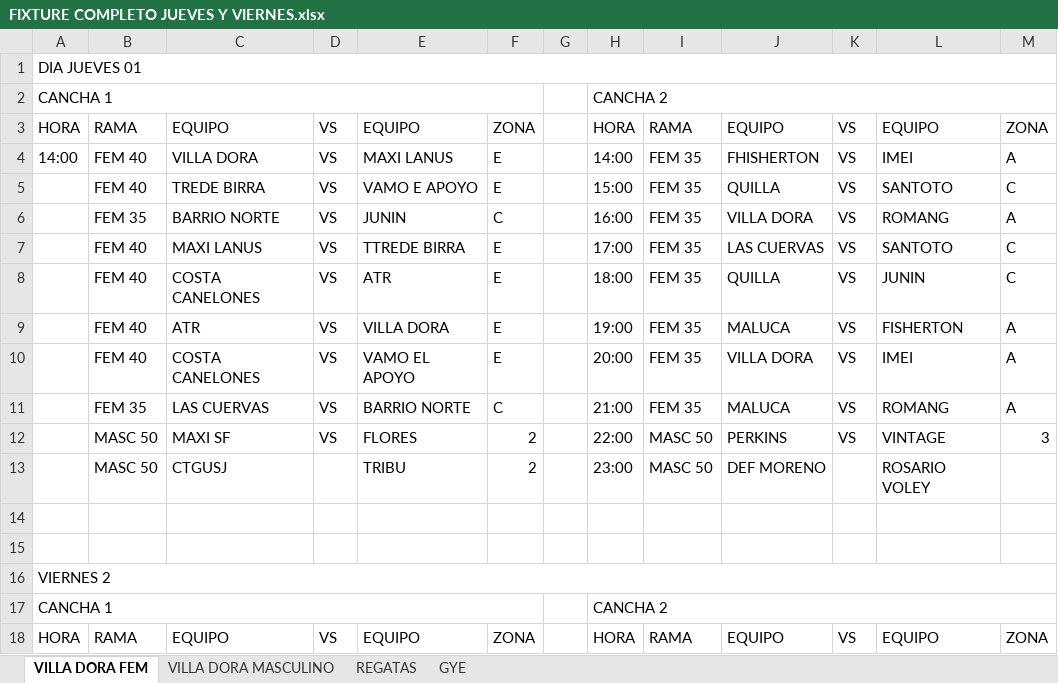
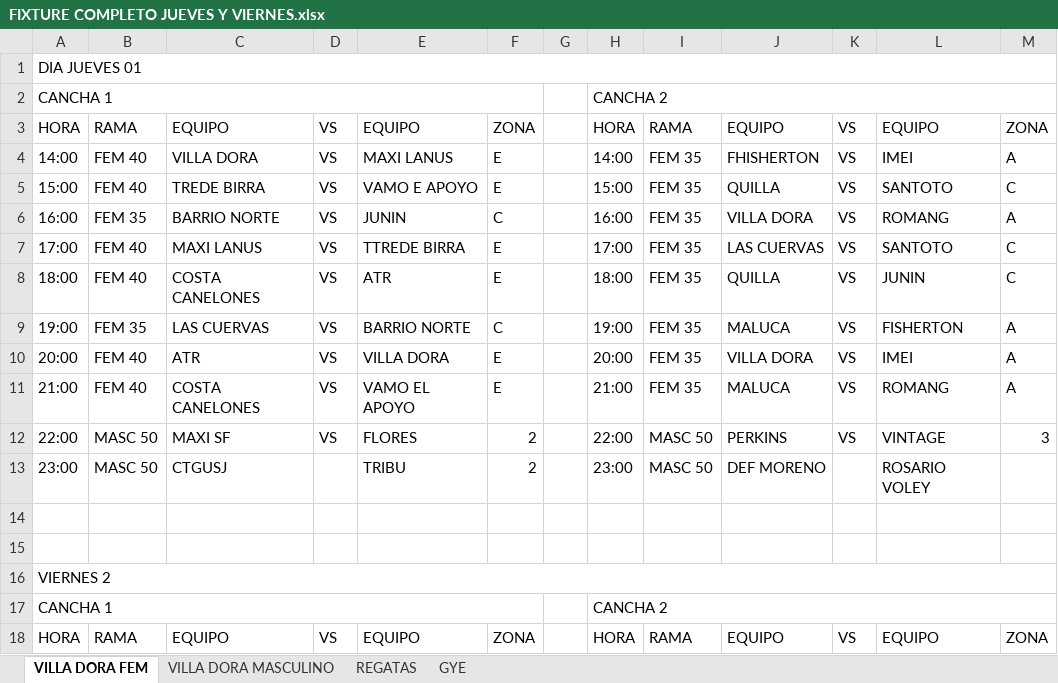
Before and after one commit to sejama/sgt_mvc, an Excel workbook: db/2025 archivos/FIXTURE COMPLETO JUEVES Y VIERNES.xlsx, sheet VILLA DORA FEM, drawn as a sheet; only a part is shown; values as stored, in another font and other column widths than the file's, no cell formats; the diff names each change by its address in the sheet, - before the commit and + after, or states it on an @@ line.

```diff
--- a/db/2025 archivos/FIXTURE COMPLETO JUEVES Y VIERNES.xlsx (sheet VILLA DORA FEM)
+++ b/db/2025 archivos/FIXTURE COMPLETO JUEVES Y VIERNES.xlsx (sheet VILLA DORA FEM)
-A5: (empty)
+A5: 15:00
-A6: (empty)
+A6: 16:00
-A7: (empty)
+A7: 17:00
-A8: (empty)
+A8: 18:00
-A9: (empty)
+A9: 19:00
-B9: FEM 40
+B9: FEM 35
-C9: ATR
+C9: LAS CUERVAS
-E9: VILLA DORA
+E9: BARRIO NORTE
-F9: E
+F9: C
-A10: (empty)
+A10: 20:00
-C10: COSTA CANELONES
+C10: ATR
-E10: VAMO EL APOYO
+E10: VILLA DORA
-A11: (empty)
+A11: 21:00
-B11: FEM 35
+B11: FEM 40
-C11: LAS CUERVAS
+C11: COSTA CANELONES
-E11: BARRIO NORTE
+E11: VAMO EL APOYO
-F11: C
+F11: E
-A12: (empty)
+A12: 22:00
-A13: (empty)
+A13: 23:00
```
Also changed, not shown: sheet GYE, sheet REGATAS, sheet VILLA DORA MASCULINO, cell formats, 21 other files.
